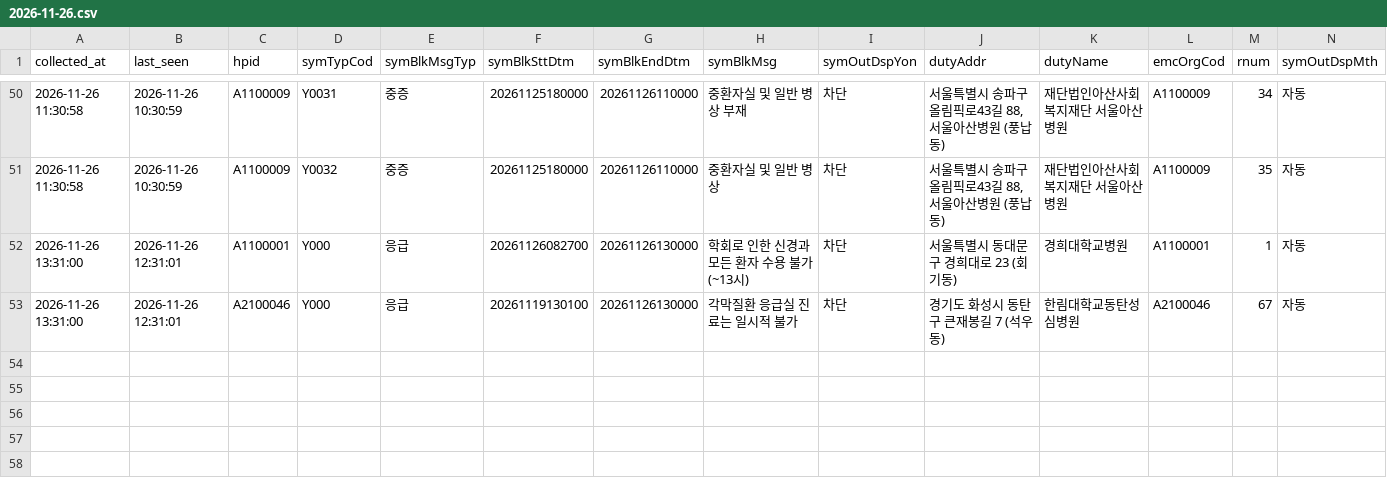
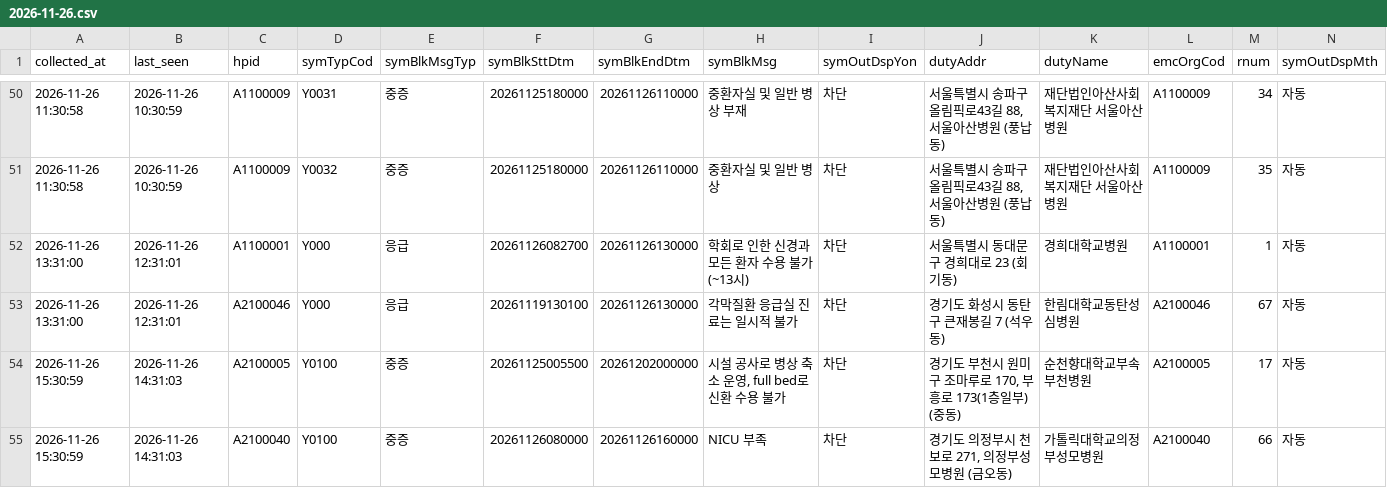
Before and after one commit to hyun19393/GoldenTime, a CSV file: data/messages_gone/2026-11-26.csv, drawn as a sheet; only a part is shown, gaps mark what is left out; rows hold the shown columns only; the diff names each change by its address in the sheet, - before the commit and + after, or states it on an @@ line.

```diff
--- a/data/messages_gone/2026-11-26.csv
+++ b/data/messages_gone/2026-11-26.csv
+row 54: 2026-11-26 15:30:59 | 2026-11-26 14:31:03 | A2100005 | Y0100 | 중증 | 20261125005500 | 20261202000000 | 시설 공사로 병상 축소 운영, full bed로 신환 수용 불가 | 차단 | 경기도 부천시 원미구 조마루로 170, 부흥로 173(1층일부) (중동) | 순천향대학교부속부천병원 | A2100005 | 17 | 자동
+row 55: 2026-11-26 15:30:59 | 2026-11-26 14:31:03 | A2100040 | Y0100 | 중증 | 20261126080000 | 20261126160000 | NICU 부족 | 차단 | 경기도 의정부시 천보로 271, 의정부성모병원 (금오동) | 가톨릭대학교의정부성모병원 | A2100040 | 66 | 자동
```
Also changed, not shown: data/messages/2026-11-26.csv, data/messages_now.csv, 9 other files.
